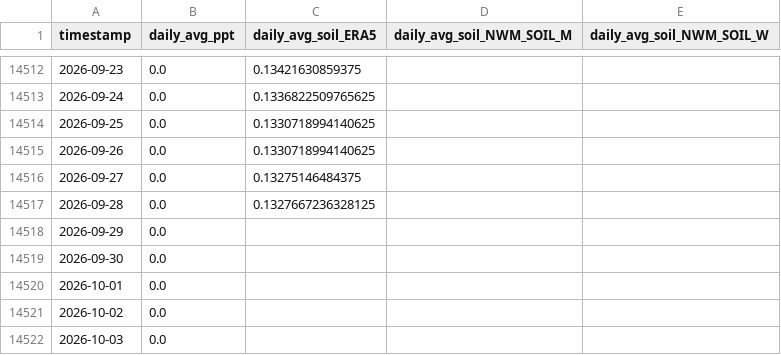
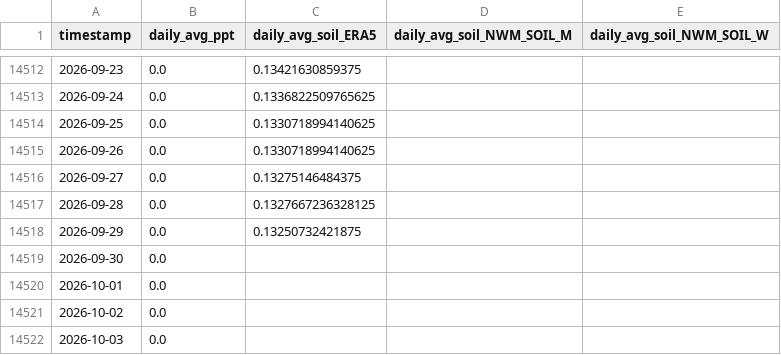
Before and after one commit to AntonioAPDL/antonio-aguirre.github.io, a CSV file: climate_daily_ppt_soil.csv, drawn as a sheet; only a part is shown, gaps mark what is left out.

```diff
--- a/climate_daily_ppt_soil.csv
+++ b/climate_daily_ppt_soil.csv
@@ -14517,3 +14517,3 @@ timestamp,daily_avg_ppt,daily_avg_soil_ERA5,daily_avg_soil_NWM_SOIL_M,daily_avg_
 2026-09-28,0.0,0.1327667236328125,,
-2026-09-29,0.0,,,
+2026-09-29,0.0,0.13250732421875,,
 2026-09-30,0.0,,,
```
Also changed, not shown: climate_series_status.csv, soil_moisture_data/soil_moisture_big_trees_daily_avg_1987_2023.csv, 2 other files.
